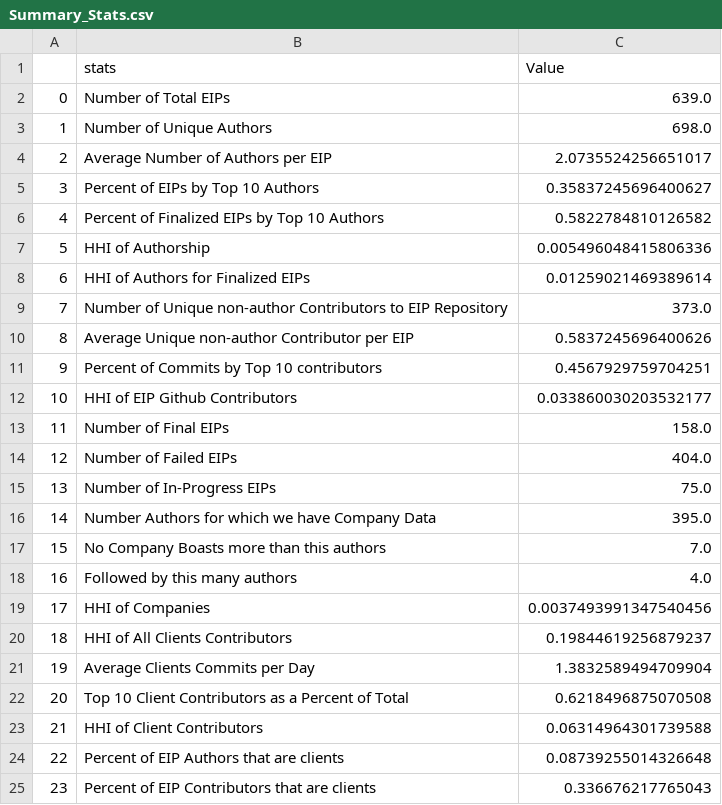
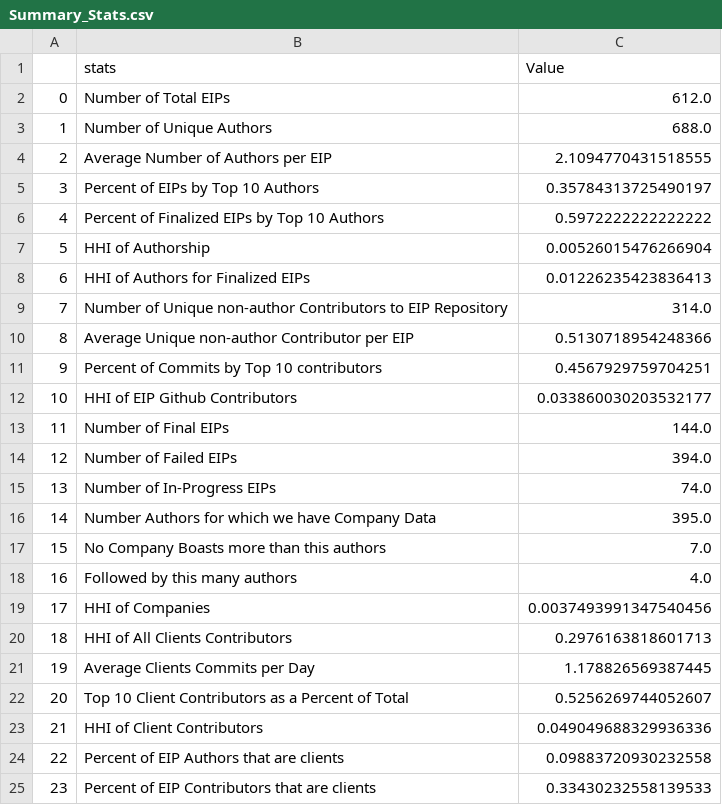
Before and after one commit to Fintech-Research-Lab/Ethereum_Governance_Project, a CSV file: Analysis/Summary Stats/Summary_Stats.csv, drawn as a sheet.

Commit message:
Update Summary_Stats.csv

```diff
--- a/Analysis/Summary Stats/Summary_Stats.csv
+++ b/Analysis/Summary Stats/Summary_Stats.csv
@@ -1,16 +1,16 @@
 ,stats,Value
-0,Number of Total EIPs,639.0
-1,Number of Unique Authors,698.0
-2,Average Number of Authors per EIP,2.0735524256651017
-3,Percent of EIPs by Top 10 Authors,0.35837245696400627
-4,Percent of  Finalized EIPs by Top 10 Authors,0.5822784810126582
-5,HHI of Authorship,0.005496048415806336
-6,HHI of Authors for Finalized EIPs,0.01259021469389614
-7,Number of Unique non-author Contributors to EIP Repository,373.0
-8,Average Unique non-author Contributor per EIP,0.5837245696400626
+0,Number of Total EIPs,612.0
+1,Number of Unique Authors,688.0
+2,Average Number of Authors per EIP,2.1094770431518555
+3,Percent of EIPs by Top 10 Authors,0.35784313725490197
+4,Percent of  Finalized EIPs by Top 10 Authors,0.5972222222222222
+5,HHI of Authorship,0.00526015476266904
+6,HHI of Authors for Finalized EIPs,0.01226235423836413
+7,Number of Unique non-author Contributors to EIP Repository,314.0
+8,Average Unique non-author Contributor per EIP,0.5130718954248366
 9,Percent of  Commits by Top 10 contributors,0.4567929759704251
 10,HHI of EIP Github Contributors,0.033860030203532177
-11,Number of Final EIPs,158.0
-12,Number of Failed EIPs,404.0
-13,Number of In-Progress EIPs,75.0
+11,Number of Final EIPs,144.0
+12,Number of Failed EIPs,394.0
+13,Number of In-Progress EIPs,74.0
 14,Number Authors for which we have Company Data,395.0
@@ -19,7 +19,7 @@
 17,HHI of Companies,0.0037493991347540456
-18,HHI of All Clients Contributors,0.19844619256879237
-19,Average Clients Commits per Day,1.3832589494709904
-20,Top 10 Client Contributors as a Percent of Total,0.6218496875070508
-21,HHI of Client Contributors,0.06314964301739588
-22,Percent of EIP Authors that are clients,0.08739255014326648
-23,Percent of EIP Contributors that are clients,0.336676217765043
+18,HHI of All Clients Contributors,0.2976163818601713
+19,Average Clients Commits per Day,1.178826569387445
+20,Top 10 Client Contributors as a Percent of Total,0.5256269744052607
+21,HHI of Client Contributors,0.049049688329936336
+22,Percent of EIP Authors that are clients,0.09883720930232558
+23,Percent of EIP Contributors that are clients,0.33430232558139533
```
